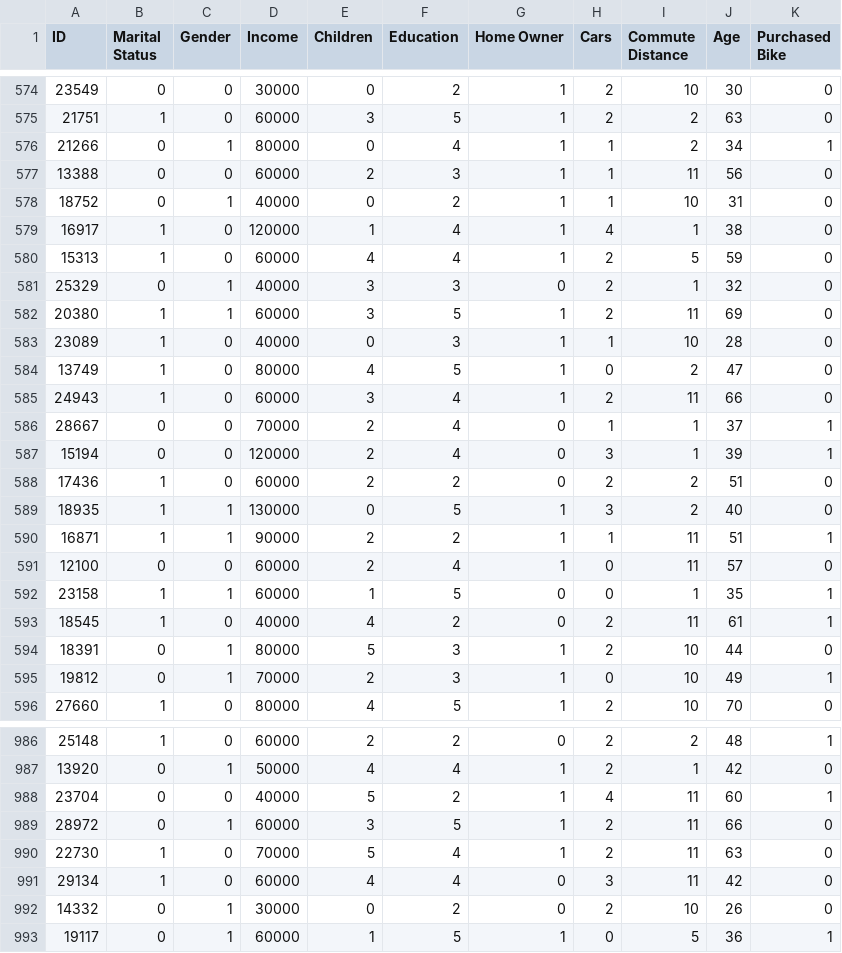
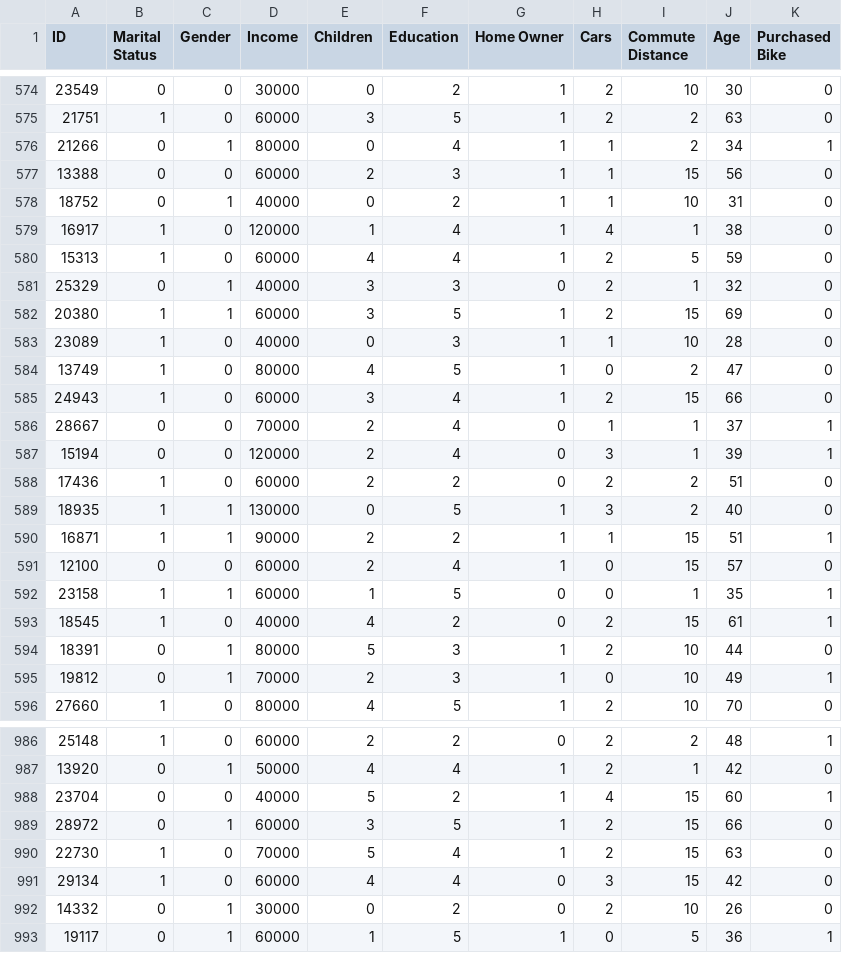
Before and after one commit to dpsena210/machineLearn, a CSV file: bike_buyers_clean.csv, drawn as a sheet; only a part is shown, gaps mark what is left out; the diff covers the shown part only.

Commit message:
11 para 15 na commute distance

```diff
--- a/bike_buyers_clean.csv
+++ b/bike_buyers_clean.csv
@@ -576,3 +576,3 @@ ID,Marital Status,Gender,Income,Children,Education,Home Owner,Cars,Commute Dista
 21266,0,1,80000,0,4,1,1,2,34,1
-13388,0,0,60000,2,3,1,1,11,56,0
+13388,0,0,60000,2,3,1,1,15,56,0
 18752,0,1,40000,0,2,1,1,10,31,0
@@ -581,6 +581,6 @@ ID,Marital Status,Gender,Income,Children,Education,Home Owner,Cars,Commute Dista
 25329,0,1,40000,3,3,0,2,1,32,0
-20380,1,1,60000,3,5,1,2,11,69,0
+20380,1,1,60000,3,5,1,2,15,69,0
 23089,1,0,40000,0,3,1,1,10,28,0
 13749,1,0,80000,4,5,1,0,2,47,0
-24943,1,0,60000,3,4,1,2,11,66,0
+24943,1,0,60000,3,4,1,2,15,66,0
 28667,0,0,70000,2,4,0,1,1,37,1
@@ -589,6 +589,6 @@ ID,Marital Status,Gender,Income,Children,Education,Home Owner,Cars,Commute Dista
 18935,1,1,130000,0,5,1,3,2,40,0
-16871,1,1,90000,2,2,1,1,11,51,1
-12100,0,0,60000,2,4,1,0,11,57,0
+16871,1,1,90000,2,2,1,1,15,51,1
+12100,0,0,60000,2,4,1,0,15,57,0
 23158,1,1,60000,1,5,0,0,1,35,1
-18545,1,0,40000,4,2,0,2,11,61,1
+18545,1,0,40000,4,2,0,2,15,61,1
 18391,0,1,80000,5,3,1,2,10,44,0
@@ -987,6 +987,6 @@ ID,Marital Status,Gender,Income,Children,Education,Home Owner,Cars,Commute Dista
 13920,0,1,50000,4,4,1,2,1,42,0
-23704,0,0,40000,5,2,1,4,11,60,1
-28972,0,1,60000,3,5,1,2,11,66,0
-22730,1,0,70000,5,4,1,2,11,63,0
-29134,1,0,60000,4,4,0,3,11,42,0
+23704,0,0,40000,5,2,1,4,15,60,1
+28972,0,1,60000,3,5,1,2,15,66,0
+22730,1,0,70000,5,4,1,2,15,63,0
+29134,1,0,60000,4,4,0,3,15,42,0
 14332,0,1,30000,0,2,0,2,10,26,0
```
Also changed, not shown: 101 edited cells elsewhere in this file, 2 other files.
